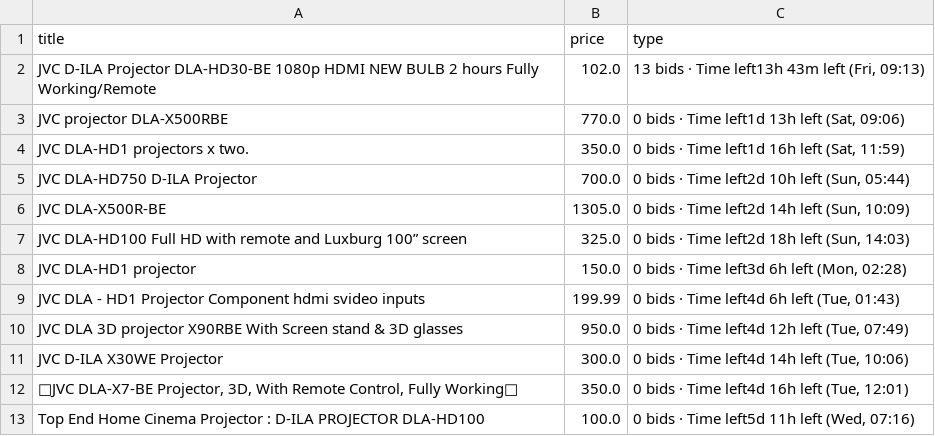
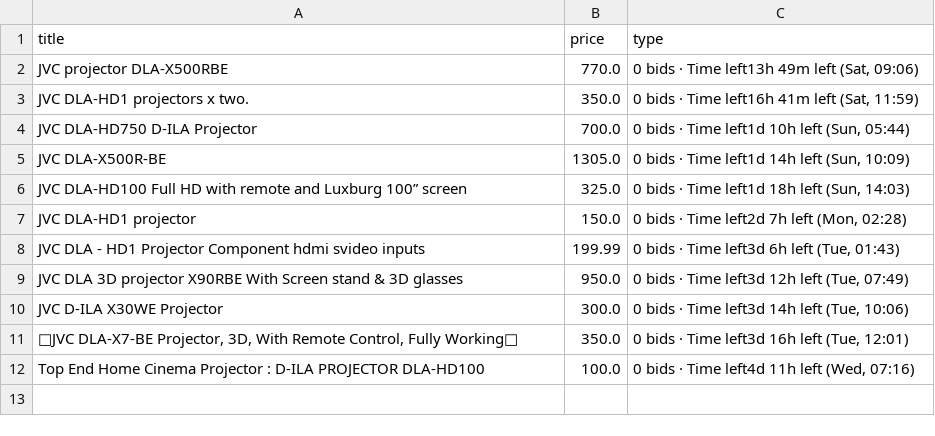
Before and after one commit to LFCottrell/Ebay_JVC, a CSV file: output_auction.csv, drawn as a sheet.

```diff
--- a/output_auction.csv
+++ b/output_auction.csv
@@ -1,13 +1,12 @@
 title,price,type
-JVC D-ILA Projector DLA-HD30-BE 1080p HDMI NEW BULB 2 hours Fully Working/Remote,102.0,"13 bids · Time left13h 43m left (Fri, 09:13)"
-JVC projector DLA-X500RBE,770.0,"0 bids · Time left1d 13h left (Sat, 09:06)"
-JVC DLA-HD1 projectors x two.,350.0,"0 bids · Time left1d 16h left (Sat, 11:59)"
-JVC DLA-HD750 D-ILA Projector,700.0,"0 bids · Time left2d 10h left (Sun, 05:44)"
-JVC DLA-X500R-BE,1305.0,"0 bids · Time left2d 14h left (Sun, 10:09)"
-JVC DLA-HD100 Full HD with remote and Luxburg 100” screen,325.0,"0 bids · Time left2d 18h left (Sun, 14:03)"
-JVC DLA-HD1 projector,150.0,"0 bids · Time left3d 6h left (Mon, 02:28)"
-JVC DLA - HD1 Projector  Component hdmi svideo inputs,199.99,"0 bids · Time left4d 6h left (Tue, 01:43)"
-JVC DLA 3D projector X90RBE With Screen stand & 3D glasses,950.0,"0 bids · Time left4d 12h left (Tue, 07:49)"
-JVC D-ILA X30WE Projector,300.0,"0 bids · Time left4d 14h left (Tue, 10:06)"
-"💝JVC DLA-X7-BE Projector, 3D, With Remote Control, Fully Working💝",350.0,"0 bids · Time left4d 16h left (Tue, 12:01)"
-Top End Home Cinema Projector : D-ILA PROJECTOR DLA-HD100,100.0,"0 bids · Time left5d 11h left (Wed, 07:16)"
+JVC projector DLA-X500RBE,770.0,"0 bids · Time left13h 49m left (Sat, 09:06)"
+JVC DLA-HD1 projectors x two.,350.0,"0 bids · Time left16h 41m left (Sat, 11:59)"
+JVC DLA-HD750 D-ILA Projector,700.0,"0 bids · Time left1d 10h left (Sun, 05:44)"
+JVC DLA-X500R-BE,1305.0,"0 bids · Time left1d 14h left (Sun, 10:09)"
+JVC DLA-HD100 Full HD with remote and Luxburg 100” screen,325.0,"0 bids · Time left1d 18h left (Sun, 14:03)"
+JVC DLA-HD1 projector,150.0,"0 bids · Time left2d 7h left (Mon, 02:28)"
+JVC DLA - HD1 Projector  Component hdmi svideo inputs,199.99,"0 bids · Time left3d 6h left (Tue, 01:43)"
+JVC DLA 3D projector X90RBE With Screen stand & 3D glasses,950.0,"0 bids · Time left3d 12h left (Tue, 07:49)"
+JVC D-ILA X30WE Projector,300.0,"0 bids · Time left3d 14h left (Tue, 10:06)"
+"💝JVC DLA-X7-BE Projector, 3D, With Remote Control, Fully Working💝",350.0,"0 bids · Time left3d 16h left (Tue, 12:01)"
+Top End Home Cinema Projector : D-ILA PROJECTOR DLA-HD100,100.0,"0 bids · Time left4d 11h left (Wed, 07:16)"
```
Also changed, not shown: new_df.csv, old_df.csv, 1 other file.
